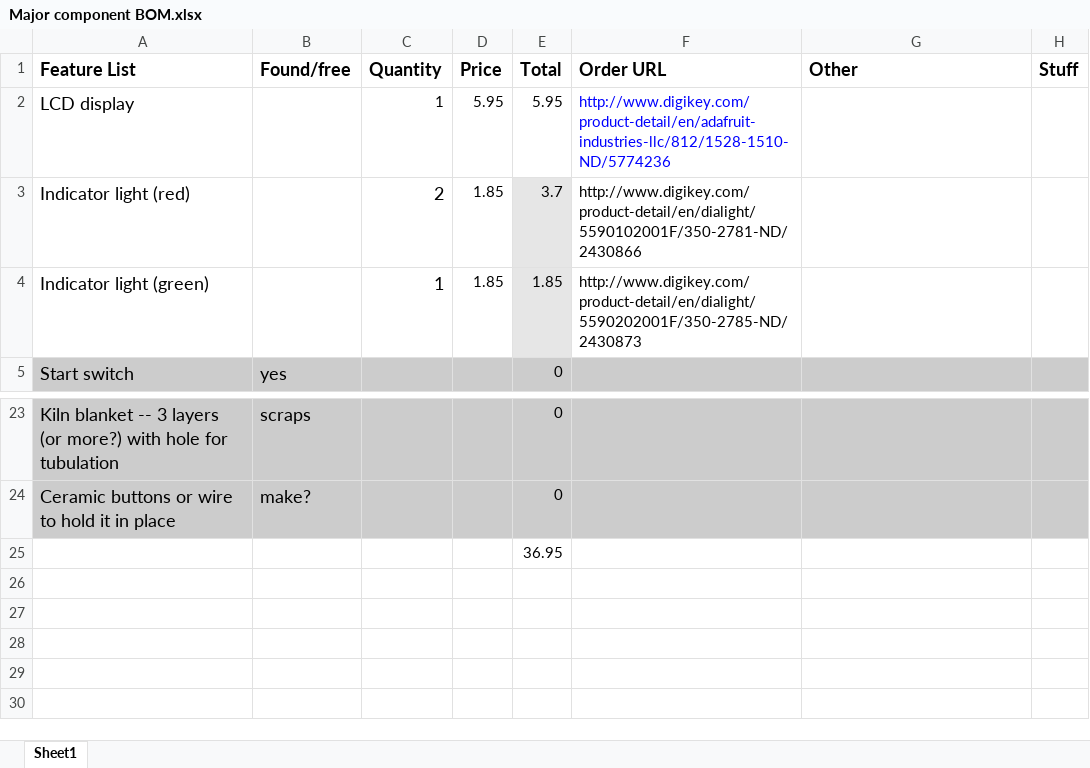
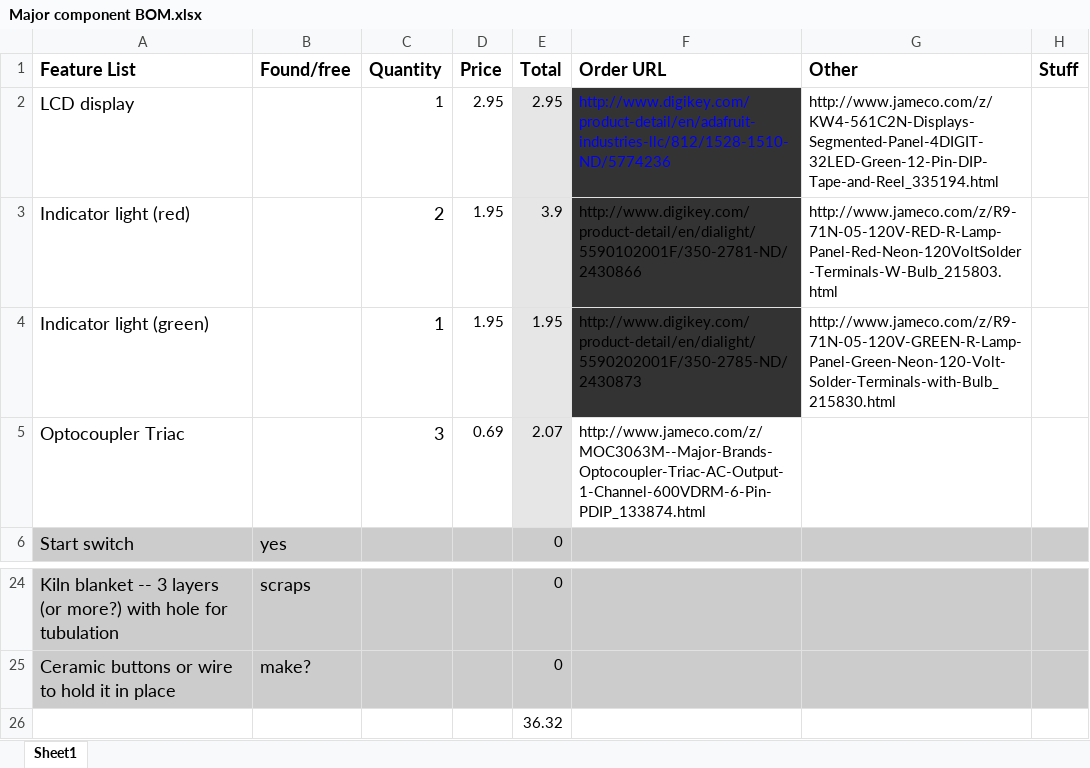
Before and after one commit to theengineeraccelerator/2016Sept, an Excel workbook: Kiki/Kiln/2 Architecture/Major component BOM.xlsx, sheet Sheet1, drawn as a sheet; only a part is shown, gaps mark what is left out; values as stored, in another font and other column widths than the file's, no borders; addresses are those after the commit; the diff names each change by its address in the sheet, - before the commit and + after, or states it on an @@ line.

Commit message:
Updated BOM: found cheaper, better parts Cheaper LED display from Jameco.  And pretty neon indicators, which needed triacs, added. Pretty much same cost.

```diff
--- a/Kiki/Kiln/2 Architecture/Major component BOM.xlsx (sheet Sheet1)
+++ b/Kiki/Kiln/2 Architecture/Major component BOM.xlsx (sheet Sheet1)
-D2 (Price): 5.95
+D2 (Price): 2.95
-E2 (Total): 5.95
+E2 (Total): 2.95
-E2 fill: none
+E2 fill: #E6E6E6
-F2:F4 fill: none
+F2:F4 fill: #333333
-G2 (Other): (empty)
+G2 (Other): http://www.jameco.com/z/KW4-561C2N-Displays-Segmented-Panel-4DIGIT-32LED-Green-12-Pin-DIP-Tape-and-Reel_335194.html
-D3:D4 (Price): 1.85
+D3:D4 (Price): 1.95
-E3 (Total): 3.7
+E3 (Total): 3.9
-G3 (Other): (empty)
+G3 (Other): http://www.jameco.com/z/R9-71N-05-120V-RED-R-Lamp-Panel-Red-Neon-120VoltSolder-Terminals-W-Bulb_215803.html
-E4 (Total): 1.85
+E4 (Total): 1.95
-G4 (Other): (empty)
+G4 (Other): http://www.jameco.com/z/R9-71N-05-120V-GREEN-R-Lamp-Panel-Green-Neon-120-Volt-Solder-Terminals-with-Bulb_215830.html
+row 5: Optocoupler Triac |  | 3 | 0.69 | 2.07 | http://www.jameco.com/z/MOC3063M--Major-Brands-Optocoupler-Triac-AC-Output-1-Channel-600VDRM-6-Pin-PDIP_133874.html
-E26 (Total): 36.95
+E26 (Total): 36.32
```
Also changed, not shown: formulas that keep their value.
